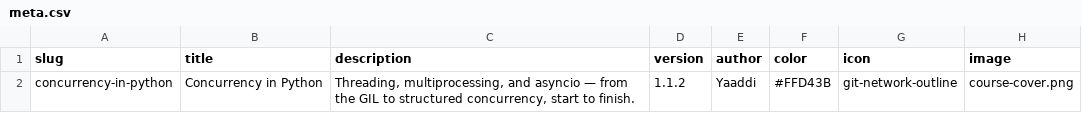
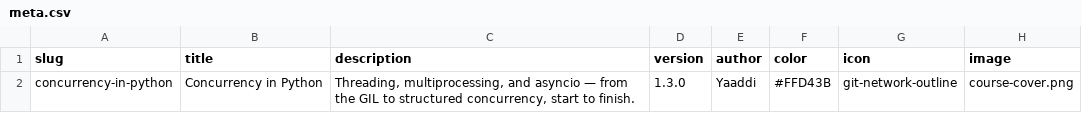
Before and after one commit to mohammad-reza-mahdiani/yaaddi, a CSV file: concurrency-in-python/source/meta.csv, drawn as a sheet.

```diff
--- a/concurrency-in-python/source/meta.csv
+++ b/concurrency-in-python/source/meta.csv
@@ -1,2 +1,2 @@
 slug,title,description,version,author,color,icon,image
-concurrency-in-python,Concurrency in Python,"Threading, multiprocessing, and asyncio — from the GIL to structured concurrency, start to finish.",1.1.2,Yaaddi,#FFD43B,git-network-outline,course-cover.png
+concurrency-in-python,Concurrency in Python,"Threading, multiprocessing, and asyncio — from the GIL to structured concurrency, start to finish.",1.3.0,Yaaddi,#FFD43B,git-network-outline,course-cover.png
```
Also changed, not shown: concurrency-in-python/source/cards.csv, python-basics/source/meta.csv, 41 other files.
